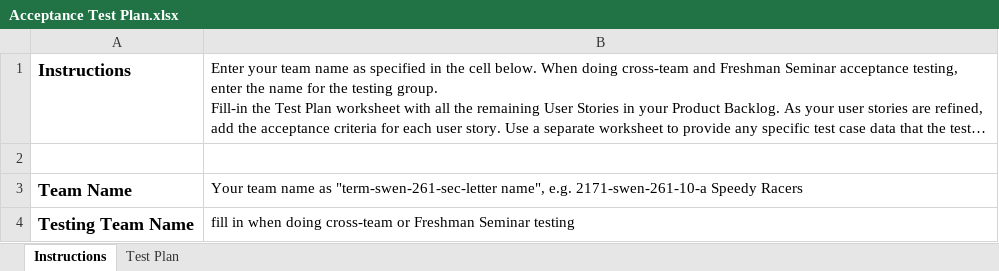
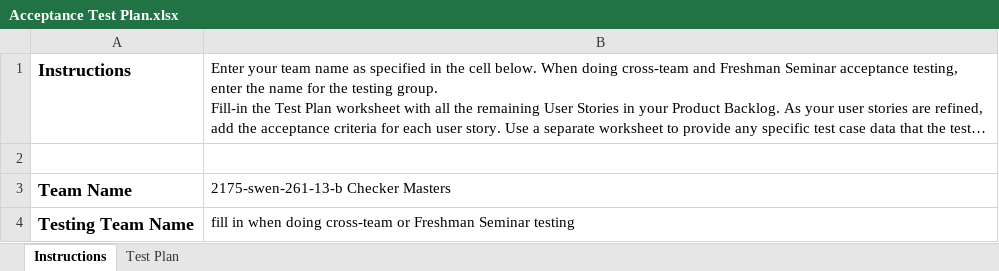
Before and after one commit to JKeoLeyva/SWEN-Project, an Excel workbook: etc/Acceptance Test Plan.xlsx, sheet Instructions, drawn as a sheet; long unchanged cells end in …; values as stored, in another font and other column widths than the file's, no borders; the diff names each change by its address in the sheet, - before the commit and + after, or states it on an @@ line.

```diff
--- a/etc/Acceptance Test Plan.xlsx (sheet Instructions)
+++ b/etc/Acceptance Test Plan.xlsx (sheet Instructions)
-B3: Your team name as "term-swen-261-sec-letter name", e.g. 2171-swen-261-10-a Speedy Racers
+B3: 2175-swen-261-13-b Checker Masters
```
Also changed, not shown: sheet Test Plan.
